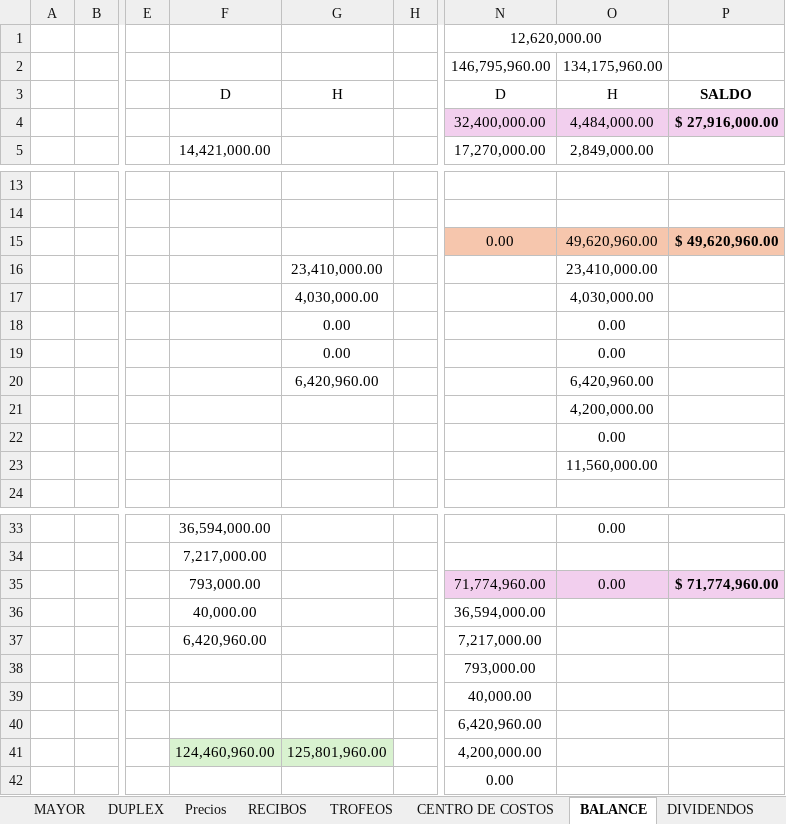
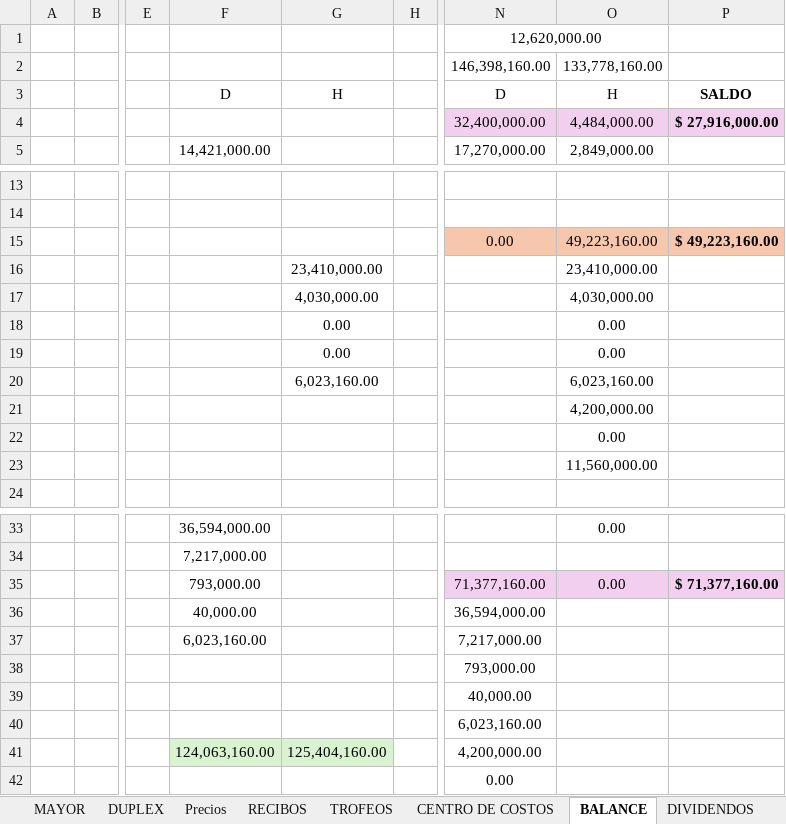
Before and after one commit to javifalac-droid/mundialito-web, an Excel workbook: TORNEO-2026.xlsx, sheet BALANCE, drawn as a sheet; only a part is shown, gaps mark what is left out; values as stored, in another font and other column widths than the file's, no borders; removed rows and columns are numbered as before the commit, all else as after; rows hold the shown columns only; the diff names each change by its address in the sheet, - before the commit and + after, or states it on an @@ line.

```diff
--- a/TORNEO-2026.xlsx (sheet BALANCE)
+++ b/TORNEO-2026.xlsx (sheet BALANCE)
-row 2:  |  |  |  |  |  | 146,795,960.00 | 134,175,960.00
+row 2:  |  |  |  |  |  | 146,398,160.00 | 133,778,160.00
-O15: 49,620,960.00
+O15: 49,223,160.00
-P15: $ 49,620,960.00
+P15: $ 49,223,160.00
-G20: 6,420,960.00
+G20: 6,023,160.00
-O20: 6,420,960.00
+O20: 6,023,160.00
-N35: 71,774,960.00
+N35: 71,377,160.00
-P35: $ 71,774,960.00
+P35: $ 71,377,160.00
-F37: 6,420,960.00
+F37: 6,023,160.00
-N40: 6,420,960.00
+N40: 6,023,160.00
-F41: 124,460,960.00
+F41: 124,063,160.00
-G41: 125,801,960.00
+G41: 125,404,160.00
```
Also changed, not shown: sheet INGRESOS-EGRESOS, sheet ESCUELITAS, sheet MAYOR.
